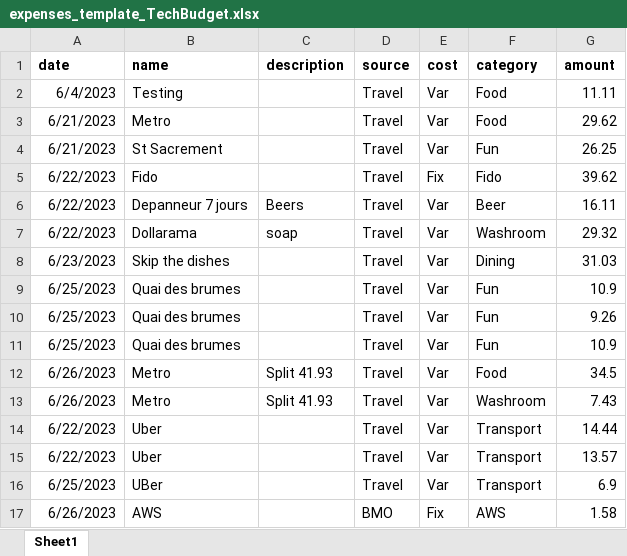
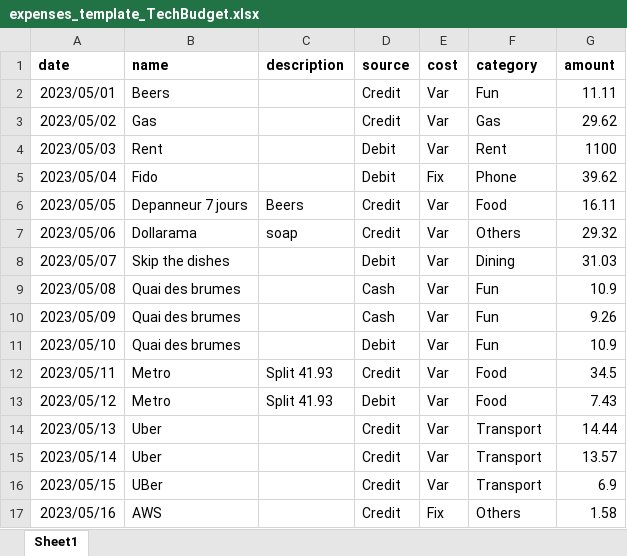
Before and after one commit to matiastraub/techbudget-api, an Excel workbook: public/uploads/expenses_template_TechBudget.xlsx, sheet Sheet1, drawn as a sheet; values as stored, in another font and other column widths than the file's, no borders; removed rows and columns are numbered as before the commit, all else as after; the diff names each change by its address in the sheet, - before the commit and + after, or states it on an @@ line.

Commit message:
Change categories process, update spreadsheet, add default categories and sources on user when created

```diff
--- a/public/uploads/expenses_template_TechBudget.xlsx (sheet Sheet1)
+++ b/public/uploads/expenses_template_TechBudget.xlsx (sheet Sheet1)
-row 2: 6/4/2023 | Testing |  | Travel | Var | Food | 11.11
-row 3: 6/21/2023 | Metro |  | Travel | Var | Food | 29.62
-row 4: 6/21/2023 | St Sacrement |  | Travel | Var | Fun | 26.25
+row 2: 2023/05/01 | Beers |  | Credit | Var | Fun | 11.11
+row 3: 2023/05/02 | Gas |  | Credit | Var | Gas | 29.62
+row 4: 2023/05/03 | Rent |  | Debit | Var | Rent | 1100
-A5 (date): 6/22/2023
+A5 (date): 2023/05/04
-D5 (source): Travel
+D5 (source): Debit
-F5 (category): Fido
+F5 (category): Phone
-A6 (date): 6/22/2023
+A6 (date): 2023/05/05
-D6:D7 (source): Travel
+D6:D7 (source): Credit
-F6 (category): Beer
+F6 (category): Food
-A7 (date): 6/22/2023
+A7 (date): 2023/05/06
-F7 (category): Washroom
+F7 (category): Others
-A8 (date): 6/23/2023
+A8 (date): 2023/05/07
-D8 (source): Travel
+D8 (source): Debit
-A9 (date): 6/25/2023
+A9 (date): 2023/05/08
-D9:D10 (source): Travel
+D9:D10 (source): Cash
-A10 (date): 6/25/2023
+A10 (date): 2023/05/09
-A11 (date): 6/25/2023
+A11 (date): 2023/05/10
-D11 (source): Travel
+D11 (source): Debit
-A12 (date): 6/26/2023
+A12 (date): 2023/05/11
-D12 (source): Travel
+D12 (source): Credit
-A13 (date): 6/26/2023
+A13 (date): 2023/05/12
-D13 (source): Travel
+D13 (source): Debit
-F13 (category): Washroom
+F13 (category): Food
-A14 (date): 6/22/2023
+A14 (date): 2023/05/13
-D14:D16 (source): Travel
+D14:D16 (source): Credit
-A15 (date): 6/22/2023
+A15 (date): 2023/05/14
-A16 (date): 6/25/2023
+A16 (date): 2023/05/15
-A17 (date): 6/26/2023
+A17 (date): 2023/05/16
-D17 (source): BMO
+D17 (source): Credit
-F17 (category): AWS
+F17 (category): Others
```
Also changed, not shown: 6 other files.
